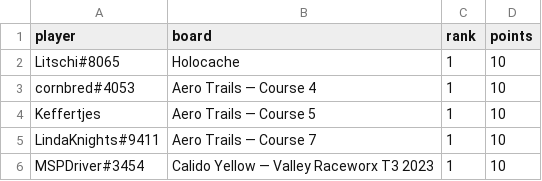
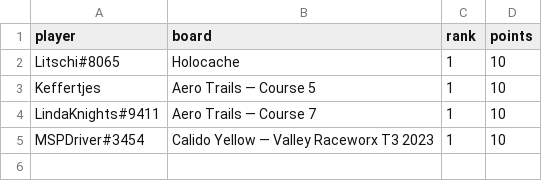
Before and after one commit to riseundergroundx/infinity-rising-leaderboard, a CSV file: site/data/placements.csv, drawn as a sheet.

```diff
--- a/site/data/placements.csv
+++ b/site/data/placements.csv
@@ -2,3 +2,2 @@ player,board,rank,points
 Litschi#8065,Holocache,1,10
-cornbred#4053,Aero Trails — Course 4,1,10
 Keffertjes,Aero Trails — Course 5,1,10
```
Also changed, not shown: 3 other files.
